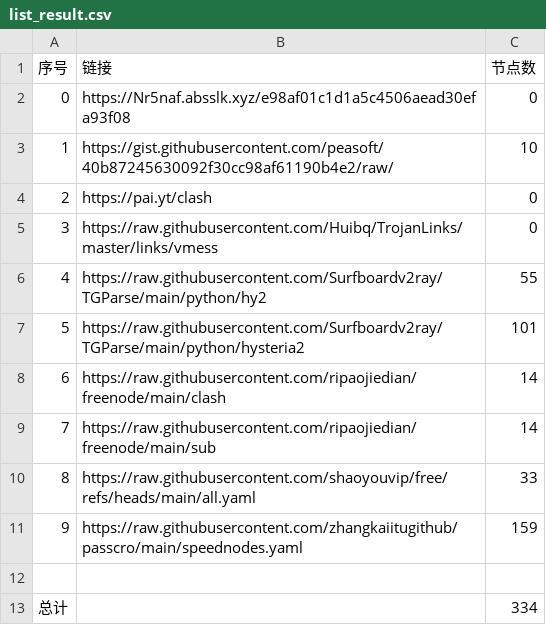
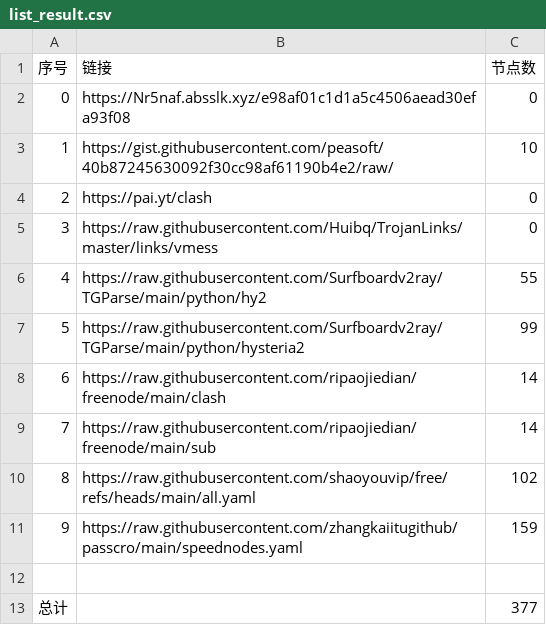
Before and after one commit to hyqzj2000/NoMoreWalls, a CSV file: list_result.csv, drawn as a sheet.

```diff
--- a/list_result.csv
+++ b/list_result.csv
@@ -6,8 +6,8 @@
 4,https://raw.githubusercontent.com/Surfboardv2ray/TGParse/main/python/hy2,55
-5,https://raw.githubusercontent.com/Surfboardv2ray/TGParse/main/python/hysteria2,101
+5,https://raw.githubusercontent.com/Surfboardv2ray/TGParse/main/python/hysteria2,99
 6,https://raw.githubusercontent.com/ripaojiedian/freenode/main/clash,14
 7,https://raw.githubusercontent.com/ripaojiedian/freenode/main/sub,14
-8,https://raw.githubusercontent.com/shaoyouvip/free/refs/heads/main/all.yaml,33
+8,https://raw.githubusercontent.com/shaoyouvip/free/refs/heads/main/all.yaml,102
 9,https://raw.githubusercontent.com/zhangkaiitugithub/passcro/main/speednodes.yaml,159
 
-总计,,334
+总计,,377
```
Also changed, not shown: 21 other files.
